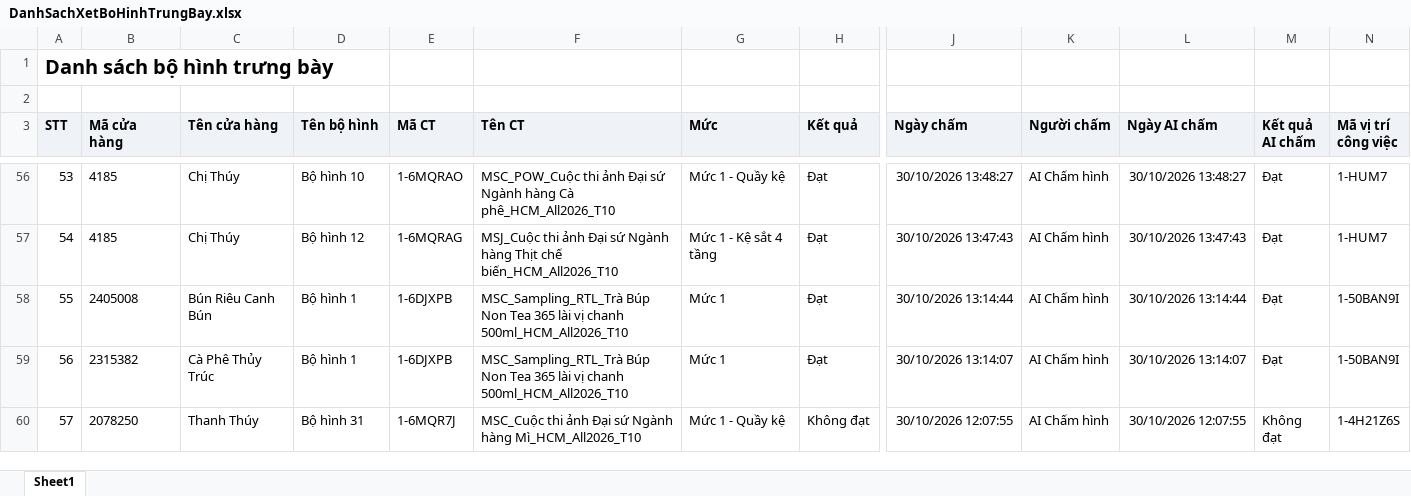
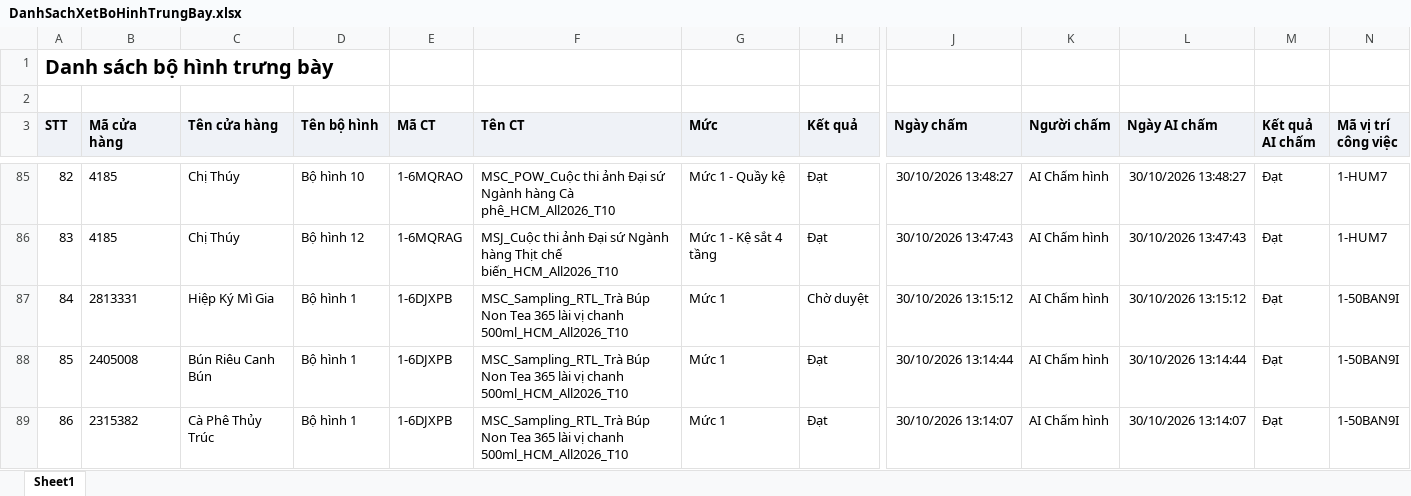
Before and after one commit to Tantt2026/Vyntt_Dashboard, an Excel workbook: data/Thang10/DanhSachXetBoHinhTrungBay.xlsx, sheet Sheet1, drawn as a sheet; only a part is shown, gaps mark what is left out; the shorter side is filled out with more unchanged rows; values as stored, in another font and other column widths than the file's, no borders; rows hold the shown columns only; the diff covers the shown part only; the diff names each change by its address in the sheet, - before the commit and + after, or states it on an @@ line.

```diff
--- a/data/Thang10/DanhSachXetBoHinhTrungBay.xlsx (sheet Sheet1)
+++ b/data/Thang10/DanhSachXetBoHinhTrungBay.xlsx (sheet Sheet1)
@@ column A (STT) renumbered from row 33 down @@
+row 87: 84 | 2813331 | Hiệp Ký Mì Gia | Bộ hình 1 | 1-6DJXPB | MSC_Sampling_RTL_Trà Búp Non Tea 365 lài vị chanh 500ml_HCM_All2026_T10 | Mức 1 | Chờ duyệt | 30/10/2026 13:15:12 | AI Chấm hình | 30/10/2026 13:15:12 | Đạt | 1-50BAN9I
```
Also changed, not shown: 29 added rows elsewhere in this sheet, data/Thang10/DANH_SACH_KET_QUA_CUA_HANG_THAM_GIA_CHUONG_TRINH.xlsx, data/Thang10/DanhSachLichViengTham.xlsx, 3 other files.
